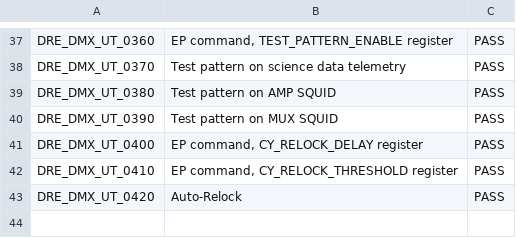
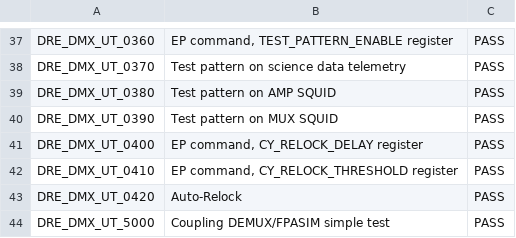
Before and after one commit to xifu-irap/dmx-NGL-fw, a CSV file: simu/result/no_regression.csv, drawn as a sheet; only a part is shown, gaps mark what is left out.

Commit message:
Update simulation environment for FPASIM coupling

```diff
--- a/simu/result/no_regression.csv
+++ b/simu/result/no_regression.csv
@@ -43 +43,2 @@ DRE_DMX_UT_0410;EP command, CY_RELOCK_THRESHOLD register;PASS
 DRE_DMX_UT_0420;Auto-Relock;PASS
+DRE_DMX_UT_5000;Coupling DEMUX/FPASIM simple test;PASS
```
Also changed, not shown: 27 other files.
